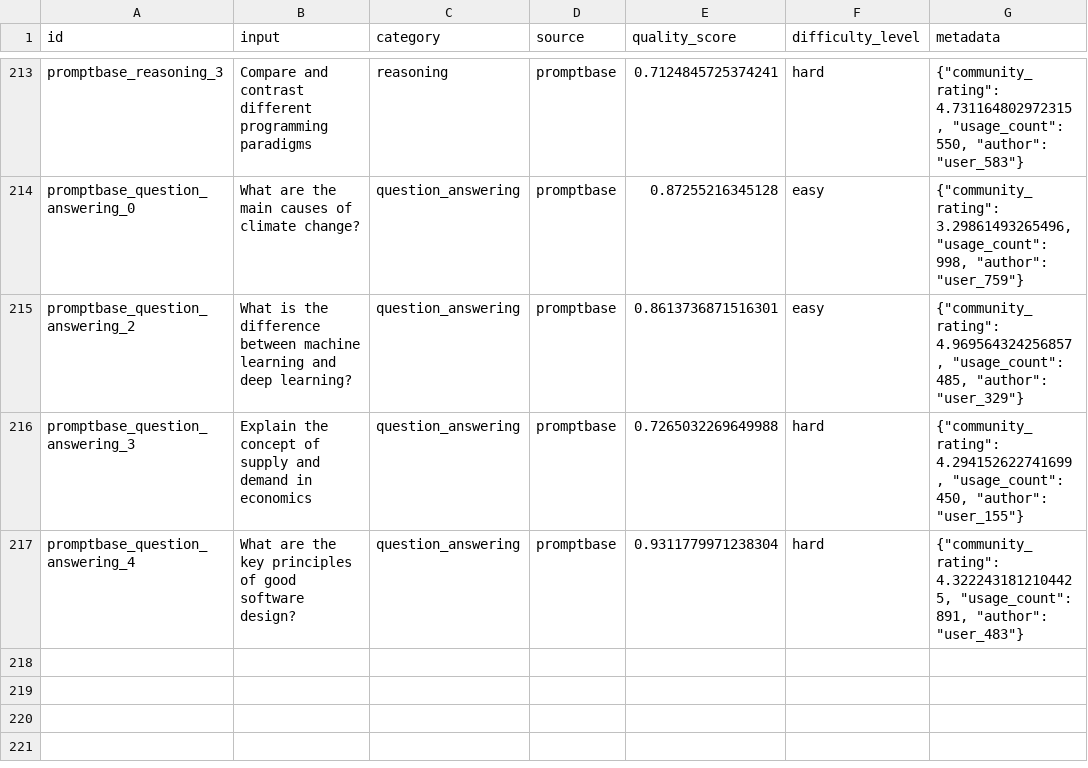
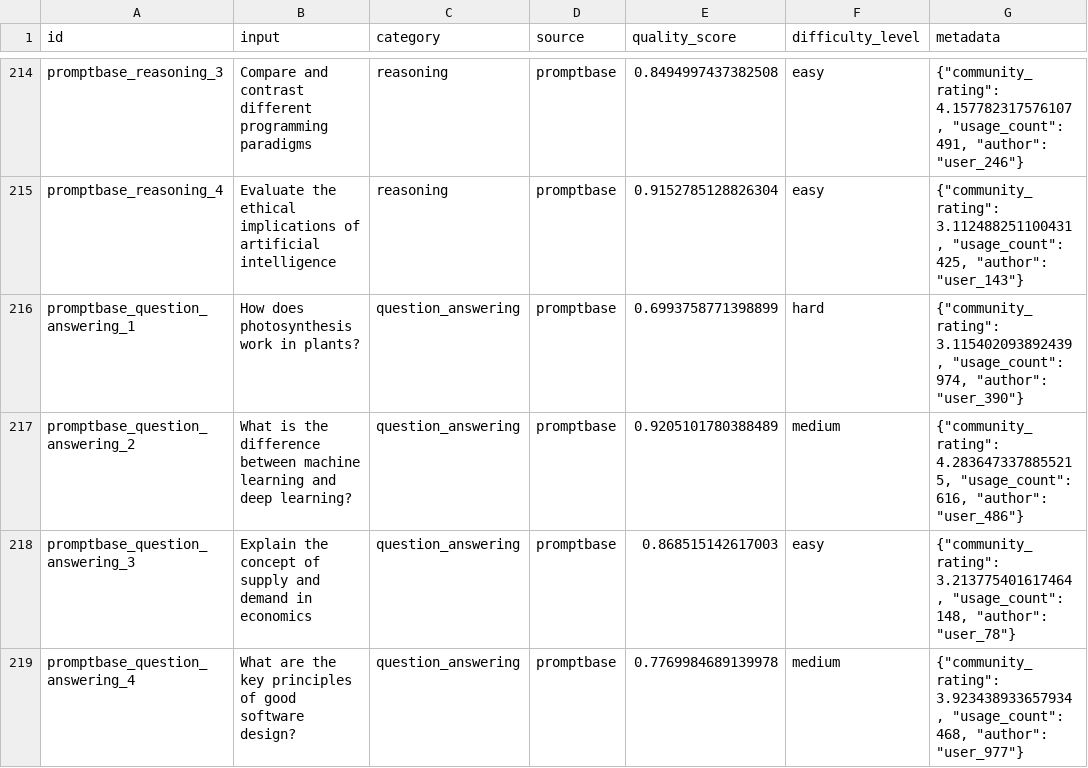
Before and after one commit to S-n00b/ai_assignments, a CSV file: data/evaluation_datasets/enhanced_ai_tool_dataset.csv, drawn as a sheet; only a part is shown, gaps mark what is left out; addresses are those after the commit; the diff covers the shown part only; the diff names each change by its address in the sheet, - before the commit and + after, or states it on an @@ line.

Commit message:
Update evaluation datasets and enhance service status checks in frontend. Modified dataset summaries to reflect updated metrics and added new entries for improved data diversity. Enhanced error handling and user feedback in the unified platform for service management, including clearer instructions for service setup and connection status.

```diff
--- a/data/evaluation_datasets/enhanced_ai_tool_dataset.csv
+++ b/data/evaluation_datasets/enhanced_ai_tool_dataset.csv
-E214 (quality_score): 0.7124845725374241
+E214 (quality_score): 0.8494997437382508
-F214 (difficulty_level): hard
+F214 (difficulty_level): easy
-G214 (metadata): {"community_rating": 4.731164802972315, "usage_count": 550, "author": "user_583"}
+G214 (metadata): {"community_rating": 4.157782317576107, "usage_count": 491, "author": "user_246"}
-A215 (id): promptbase_question_answering_0
+A215 (id): promptbase_reasoning_4
-B215 (input): What are the main causes of climate change?
+B215 (input): Evaluate the ethical implications of artificial intelligence
-C215 (category): question_answering
+C215 (category): reasoning
-E215 (quality_score): 0.87255216345128
+E215 (quality_score): 0.9152785128826304
-G215 (metadata): {"community_rating": 3.29861493265496, "usage_count": 998, "author": "user_759"}
+G215 (metadata): {"community_rating": 3.112488251100431, "usage_count": 425, "author": "user_143"}
+row 216: promptbase_question_answering_1 | How does photosynthesis work in plants? | question_answering | promptbase | 0.6993758771398899 | hard | {"community_rating": 3.115402093892439, "usage_count": 974, "author": "user_390"}
-E217 (quality_score): 0.8613736871516301
+E217 (quality_score): 0.9205101780388489
-F217 (difficulty_level): easy
+F217 (difficulty_level): medium
-G217 (metadata): {"community_rating": 4.969564324256857, "usage_count": 485, "author": "user_329"}
+G217 (metadata): {"community_rating": 4.2836473378855215, "usage_count": 616, "author": "user_486"}
-E218 (quality_score): 0.7265032269649988
+E218 (quality_score): 0.868515142617003
-F218 (difficulty_level): hard
+F218 (difficulty_level): easy
-G218 (metadata): {"community_rating": 4.294152622741699, "usage_count": 450, "author": "user_155"}
+G218 (metadata): {"community_rating": 3.213775401617464, "usage_count": 148, "author": "user_78"}
-E219 (quality_score): 0.9311779971238304
+E219 (quality_score): 0.7769984689139978
-F219 (difficulty_level): hard
+F219 (difficulty_level): medium
-G219 (metadata): {"community_rating": 4.3222431812104425, "usage_count": 891, "author": "user_483"}
+G219 (metadata): {"community_rating": 3.923438933657934, "usage_count": 468, "author": "user_977"}
```
Also changed, not shown: 2 added rows, 1 removed row and 31 edited cells elsewhere in this file, data/evaluation_datasets/enhanced_evaluation_dataset.csv, 5 other files.
